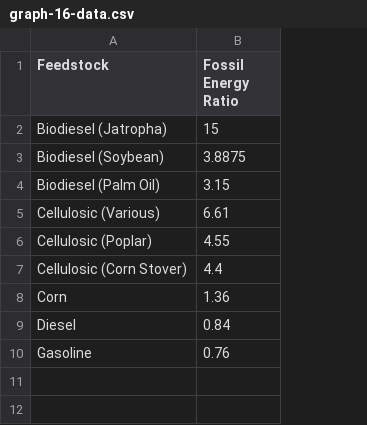
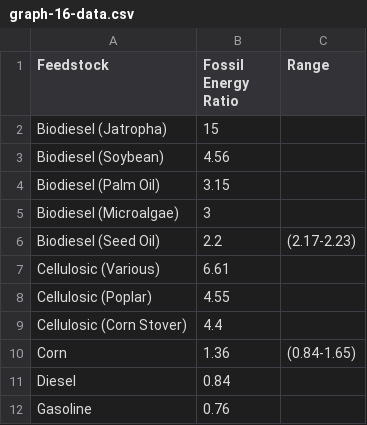
Before and after one commit to hillylew/css-graphics, a CSV file: data/graph-16-data.csv, drawn as a sheet; addresses are those after the commit; the diff names each change by its address in the sheet, - before the commit and + after, or states it on an @@ line.

```diff
--- a/data/graph-16-data.csv
+++ b/data/graph-16-data.csv
+column C (Range), row 10: (0.84-1.65)
-B3 (Fossil Energy Ratio): 3.8875
+B3 (Fossil Energy Ratio): 4.56
+row 5: Biodiesel (Microalgae) | 3
+row 6: Biodiesel (Seed Oil) | 2.2 | (2.17-2.23)
```
Also changed, not shown: 5 other files.
